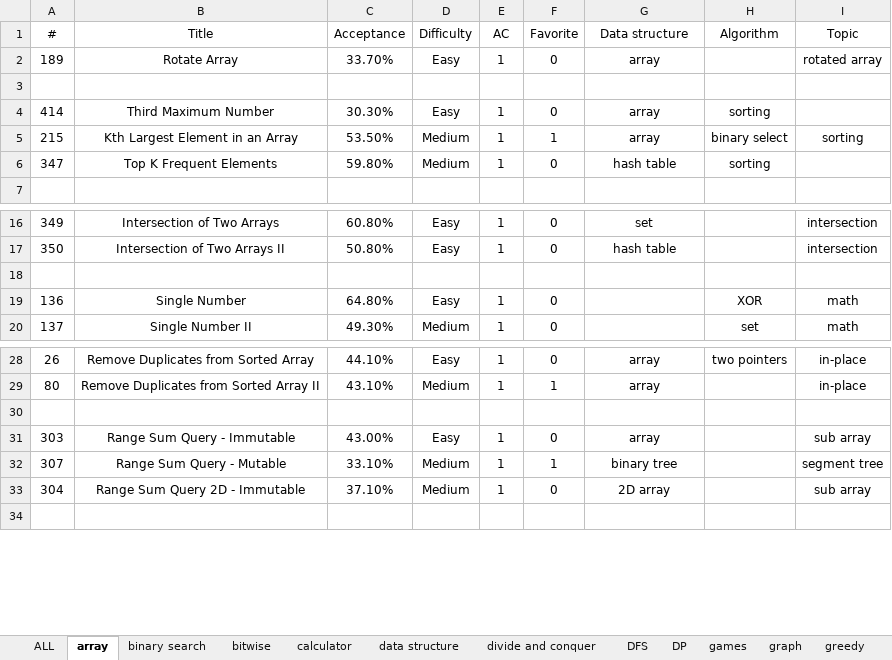
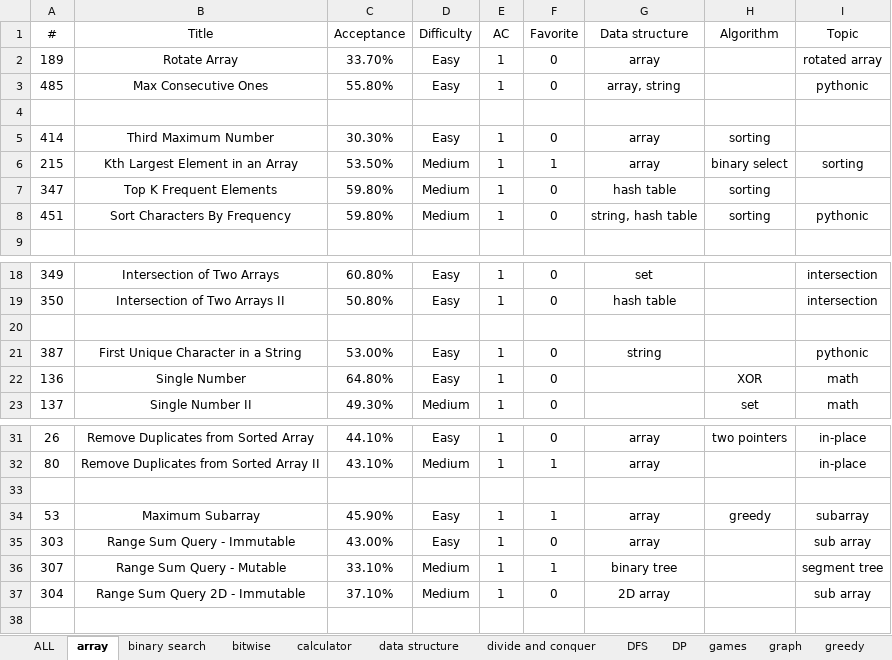
Before and after one commit to westgate458/LeetCode, an Excel workbook: P0000.xlsx, sheet array, drawn as a sheet; only a part is shown, gaps mark what is left out; values as stored, in another font and other column widths than the file's, no borders; the diff names each change by its address in the sheet, - before the commit and + after, or states it on an @@ line.

```diff
--- a/P0000.xlsx (sheet array)
+++ b/P0000.xlsx (sheet array)
+row 3: 485 | Max Consecutive Ones | 55.80% | Easy | 1 | 0 | array, string |  | pythonic
+row 8: 451 | Sort Characters By Frequency | 59.80% | Medium | 1 | 0 | string, hash table | sorting | pythonic
+row 21: 387 | First Unique Character in a String | 53.00% | Easy | 1 | 0 | string |  | pythonic
+row 34: 53 | Maximum Subarray | 45.90% | Easy | 1 | 1 | array | greedy | subarray
```
Also changed, not shown: sheet sorting, sheet random, sheet string, sheet data structure, sheet Math, sheet palindrome, 2 more sheets, other sheet tabs.
